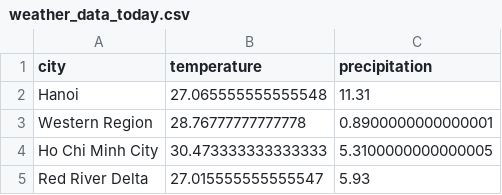
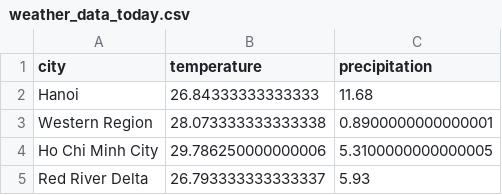
Before and after one commit to vanSnip/wi_app, a CSV file: climate_data/weather_data_today.csv, drawn as a sheet.

Commit message:
Upload plot climate_data/weather_data_today.csv

```diff
--- a/climate_data/weather_data_today.csv
+++ b/climate_data/weather_data_today.csv
@@ -1,5 +1,5 @@
 city,temperature,precipitation
-Hanoi,27.065555555555548,11.31
-Western Region,28.76777777777778,0.8900000000000001
-Ho Chi Minh City,30.473333333333333,5.3100000000000005
-Red River Delta,27.015555555555547,5.93
+Hanoi,26.84333333333333,11.68
+Western Region,28.073333333333338,0.8900000000000001
+Ho Chi Minh City,29.786250000000006,5.3100000000000005
+Red River Delta,26.793333333333337,5.93
```
